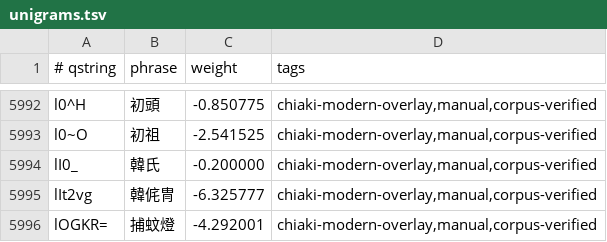
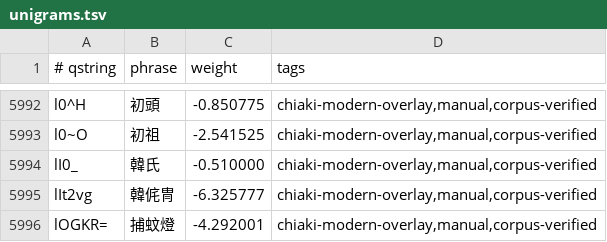
Before and after one commit to chiakich/ChiaKey-Lexicon, a TSV file: sources/chiaki-modern-overlay/unigrams.tsv, drawn as a sheet; only a part is shown, gaps mark what is left out.

Commit message:
fix: weight

```diff
--- a/sources/chiaki-modern-overlay/unigrams.tsv
+++ b/sources/chiaki-modern-overlay/unigrams.tsv
@@ -5993,3 +5993,3 @@ l0^H	初頭	-0.850775	chiaki-modern-overlay,manual,corpus-verified
 l0~O	初祖	-2.541525	chiaki-modern-overlay,manual,corpus-verified
-lI0_	韓氏	-0.200000	chiaki-modern-overlay,manual,corpus-verified
+lI0_	韓氏	-0.510000	chiaki-modern-overlay,manual,corpus-verified
 lIt2vg	韓侂冑	-6.325777	chiaki-modern-overlay,manual,corpus-verified
```
